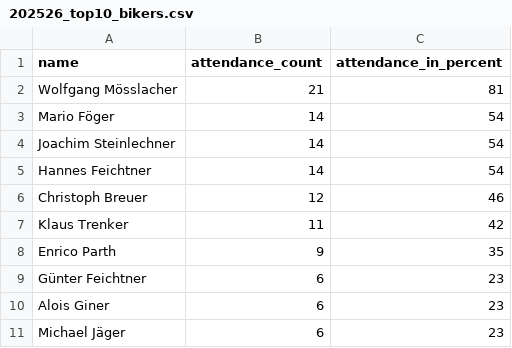
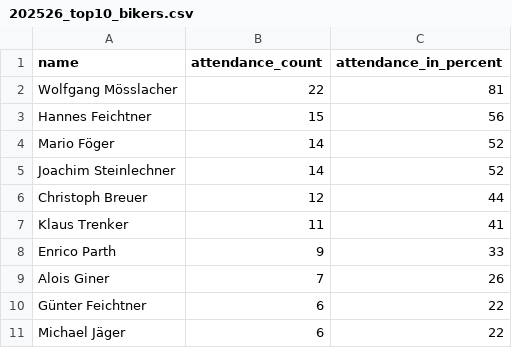
Before and after one commit to dugi42/hct.github.io, a CSV file: public/202526_season/gold/202526_top10_bikers.csv, drawn as a sheet.

```diff
--- a/public/202526_season/gold/202526_top10_bikers.csv
+++ b/public/202526_season/gold/202526_top10_bikers.csv
@@ -1,11 +1,11 @@
 name,attendance_count,attendance_in_percent
-Wolfgang Mösslacher,21,81
-Mario Föger,14,54
-Joachim Steinlechner,14,54
-Hannes Feichtner,14,54
-Christoph Breuer,12,46
-Klaus Trenker,11,42
-Enrico Parth,9,35
-Günter Feichtner,6,23
-Alois Giner,6,23
-Michael Jäger,6,23
+Wolfgang Mösslacher,22,81
+Hannes Feichtner,15,56
+Mario Föger,14,52
+Joachim Steinlechner,14,52
+Christoph Breuer,12,44
+Klaus Trenker,11,41
+Enrico Parth,9,33
+Alois Giner,7,26
+Günter Feichtner,6,22
+Michael Jäger,6,22
```
Also changed, not shown: 1 other file.
